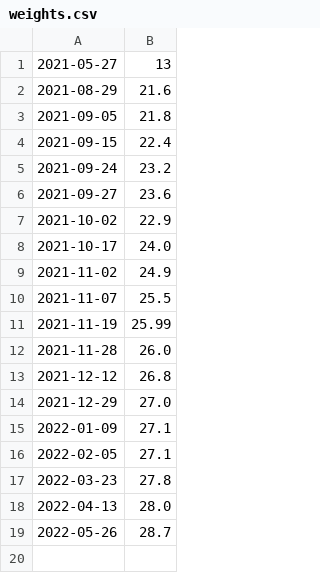
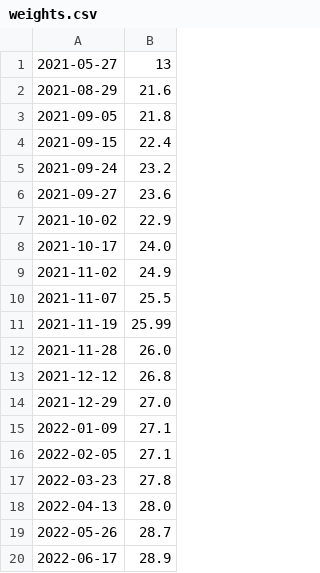
Before and after one commit to hacmorgan/one-offs, a CSV file: franklynne-weight/weights.csv, drawn as a sheet.

Commit message:
Add latest fronk weight

```diff
--- a/franklynne-weight/weights.csv
+++ b/franklynne-weight/weights.csv
@@ -19 +19,2 @@
 2022-05-26,28.7
+2022-06-17,28.9
```
